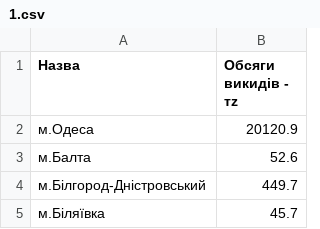
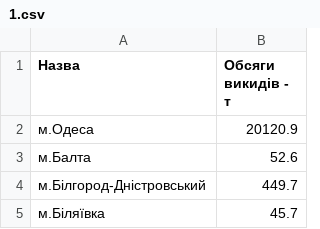
Before and after one commit to kirillkolesnyk/Operating-System.-Laboratory-Work-4, a CSV file: 1.csv, drawn as a sheet; only a part is shown.

Commit message:
Update 1.csv

```diff
--- a/1.csv
+++ b/1.csv
@@ -1,2 +1,2 @@
-Назва,Обсяги  викидів - тz
+Назва,Обсяги  викидів - т
 м.Одеса,20120.9
```
